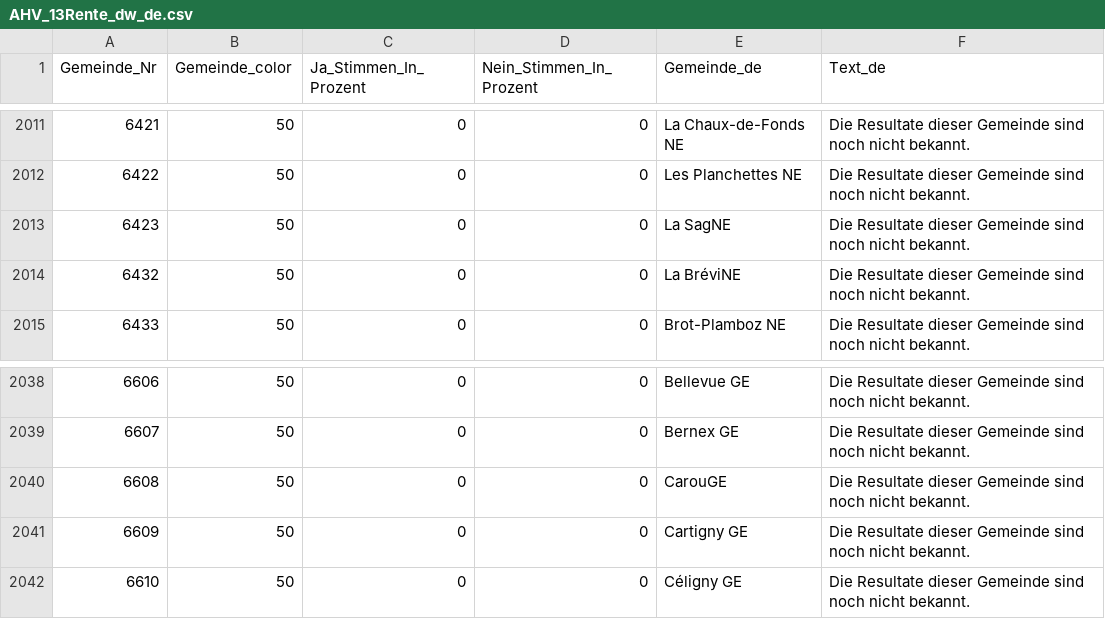
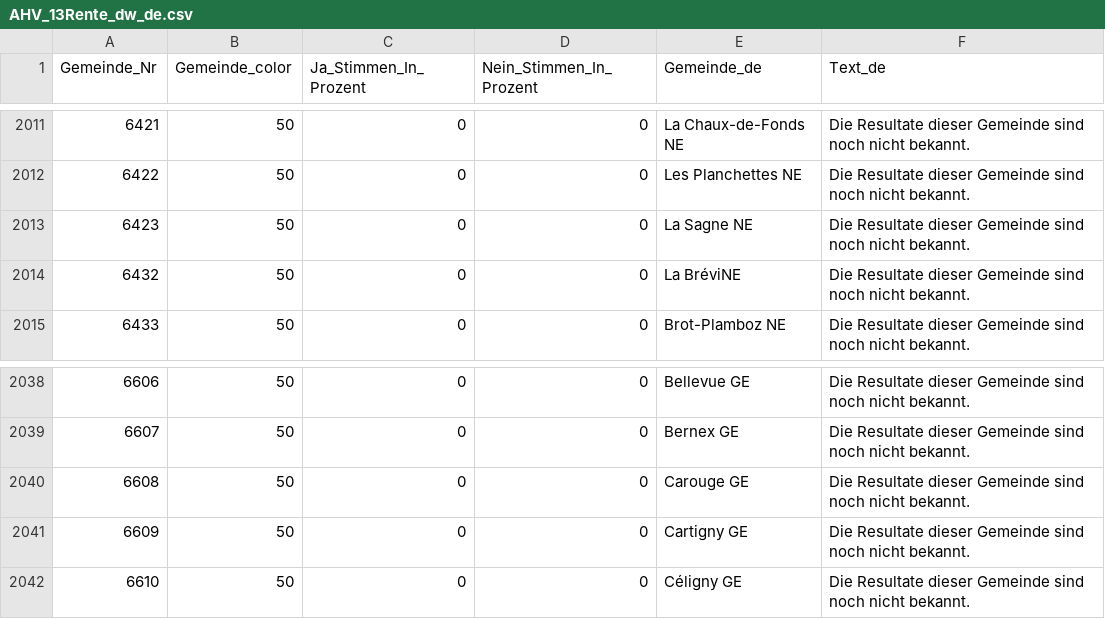
Before and after one commit to awp-finanznachrichten/lena_maerz2024, a CSV file: Output_Switzerland/AHV_13Rente_dw_de.csv, drawn as a sheet; only a part is shown, gaps mark what is left out.

```diff
--- a/Output_Switzerland/AHV_13Rente_dw_de.csv
+++ b/Output_Switzerland/AHV_13Rente_dw_de.csv
@@ -2012,3 +2012,3 @@
 6422,50,0,0,"Les Planchettes NE","Die Resultate dieser Gemeinde sind noch nicht bekannt."
-6423,50,0,0,"La SagNE","Die Resultate dieser Gemeinde sind noch nicht bekannt."
+6423,50,0,0,"La Sagne NE","Die Resultate dieser Gemeinde sind noch nicht bekannt."
 6432,50,0,0,"La BréviNE","Die Resultate dieser Gemeinde sind noch nicht bekannt."
@@ -2039,3 +2039,3 @@
 6607,50,0,0,"Bernex GE","Die Resultate dieser Gemeinde sind noch nicht bekannt."
-6608,50,0,0,"CarouGE","Die Resultate dieser Gemeinde sind noch nicht bekannt."
+6608,50,0,0,"Carouge GE","Die Resultate dieser Gemeinde sind noch nicht bekannt."
 6609,50,0,0,"Cartigny GE","Die Resultate dieser Gemeinde sind noch nicht bekannt."
```
Also changed, not shown: Data/MASTERFILE_GDE.csv, Output_Cantons/GE_Hymne_dw_de.csv, 18 other files.
